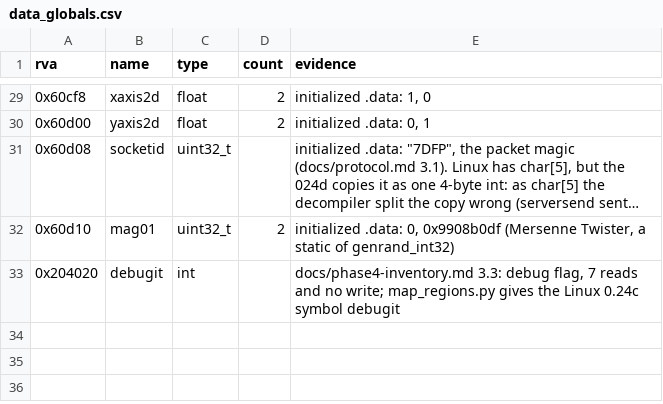
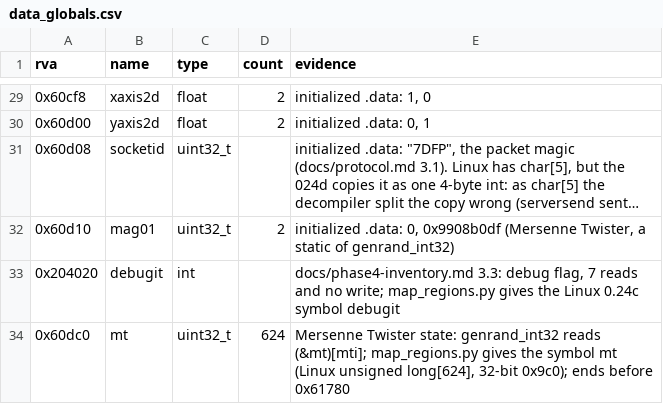
Before and after one commit to TheGreatVulpzin/OpenSubRosa24, a CSV file: analysis/024d/data_globals.csv, drawn as a sheet; only a part is shown, gaps mark what is left out; long unchanged cells end in ….

```diff
--- a/analysis/024d/data_globals.csv
+++ b/analysis/024d/data_globals.csv
@@ -33 +33,2 @@ rva,name,type,count,evidence
 0x204020,debugit,int,,"docs/phase4-inventory.md 3.3: debug flag, 7 reads and no write; map_regions.py gives the Linux 0.24c symbol debugit"
+0x60dc0,mt,uint32_t,624,"Mersenne Twister state: genrand_int32 reads (&mt)[mti]; map_regions.py gives the symbol mt (Linux unsigned long[624], 32-bit 0x9c0); ends before 0x61780"
```
Also changed, not shown: analysis/024d/manual_globals.csv, 14 other files.
